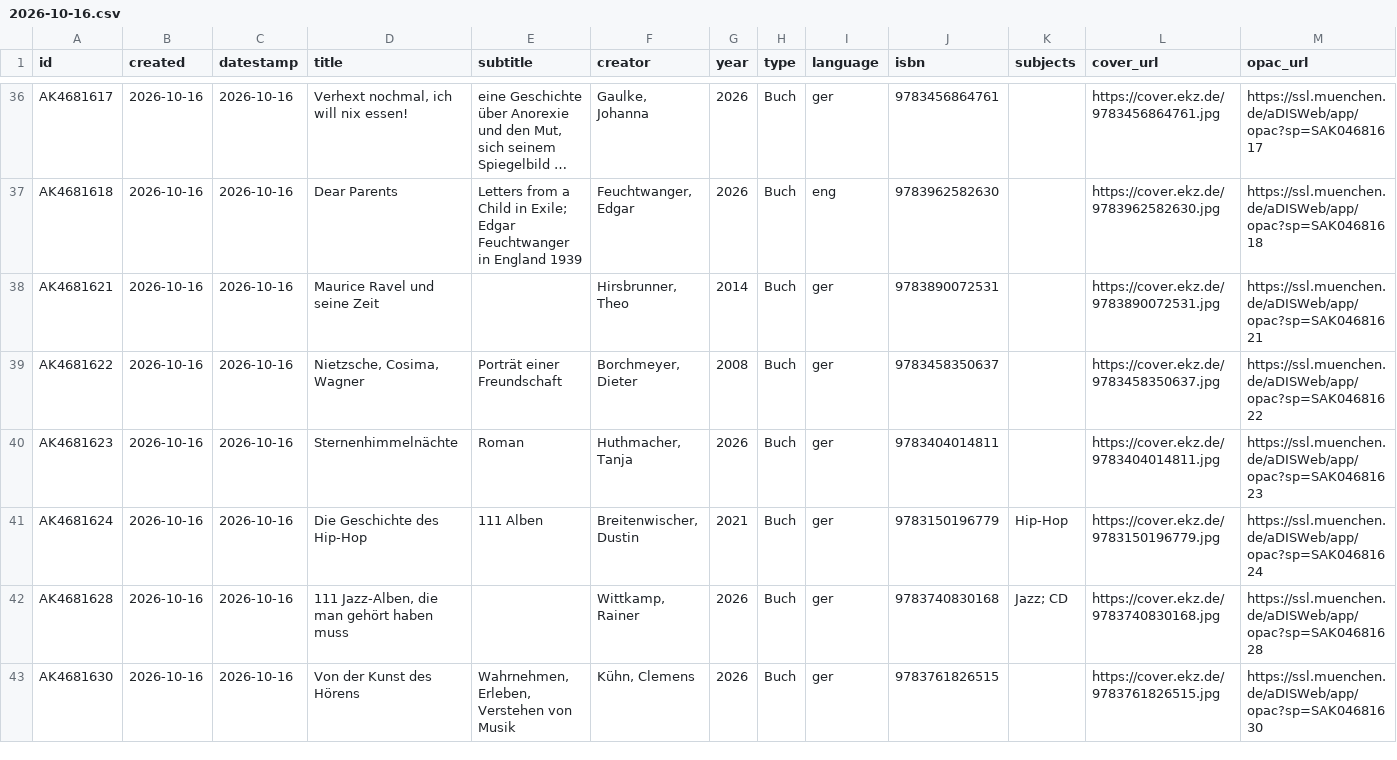
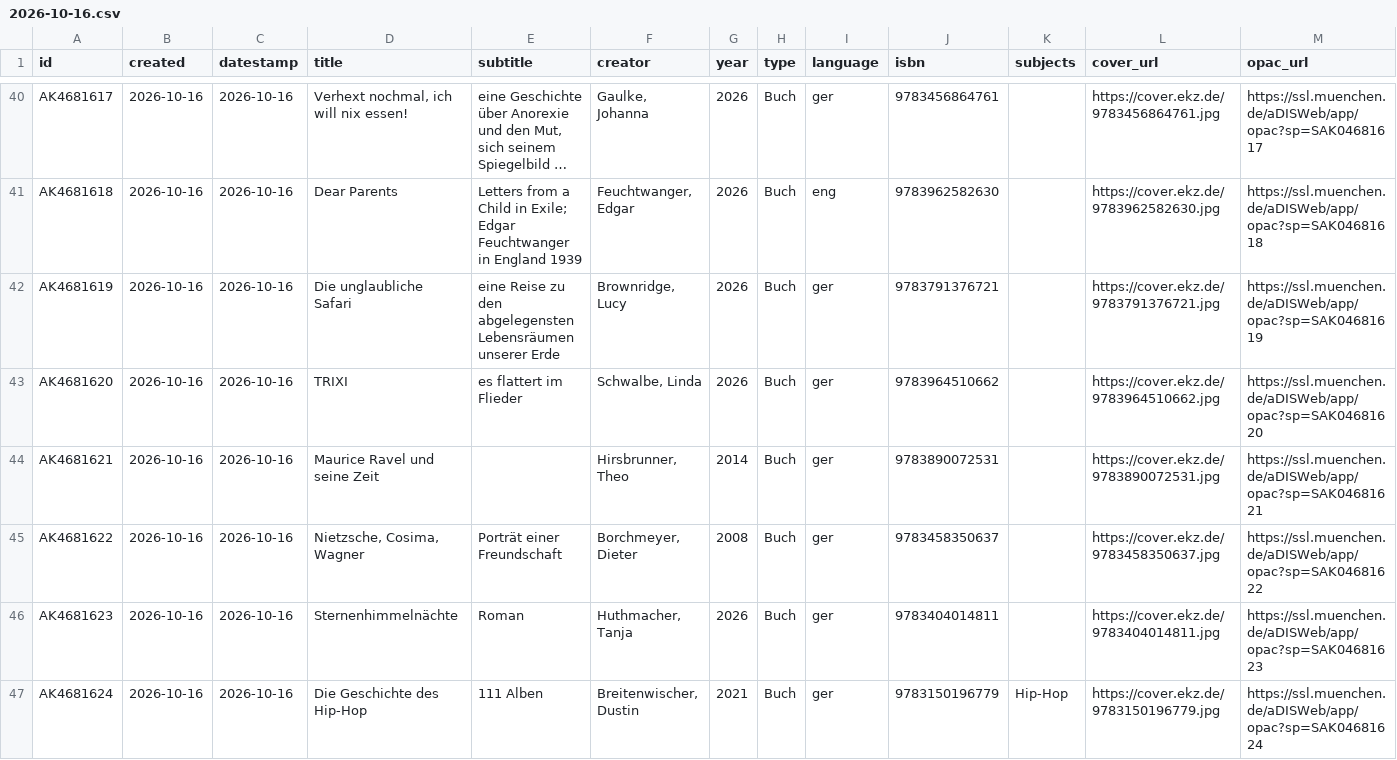
Before and after one commit to heibie/openbibmuc.de, a CSV file: data/neuzugaenge/2026-10-16.csv, drawn as a sheet; only a part is shown, gaps mark what is left out; the shorter side is filled out with more unchanged rows; long unchanged cells end in …; the diff covers the shown part only; the diff names each change by its address in the sheet, - before the commit and + after, or states it on an @@ line.

```diff
--- a/data/neuzugaenge/2026-10-16.csv
+++ b/data/neuzugaenge/2026-10-16.csv
+row 42: AK4681619 | 2026-10-16 | 2026-10-16 | Die unglaubliche Safari | eine Reise zu den abgelegensten Lebensräumen unserer Erde | Brownridge, Lucy | 2026 | Buch | ger | 9783791376721 |  | https://cover.ekz.de/9783791376721.jpg | https://ssl.muenchen.de/aDISWeb/app/opac?sp=SAK04681619
+row 43: AK4681620 | 2026-10-16 | 2026-10-16 | TRIXI | es flattert im Flieder | Schwalbe, Linda | 2026 | Buch | ger | 9783964510662 |  | https://cover.ekz.de/9783964510662.jpg | https://ssl.muenchen.de/aDISWeb/app/opac?sp=SAK04681620
```
Also changed, not shown: 9 added rows elsewhere in this file, data/neuzugaenge/2026-09-08.csv, 3 other files.
